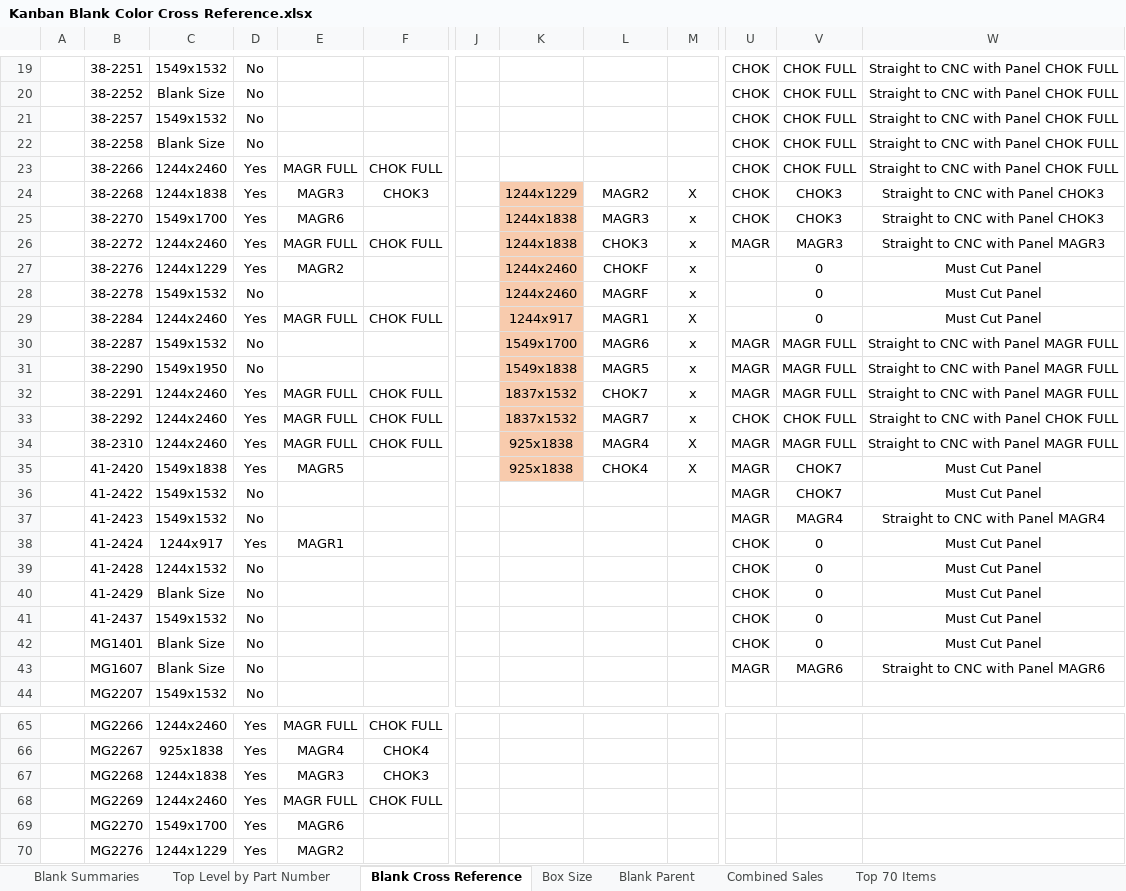
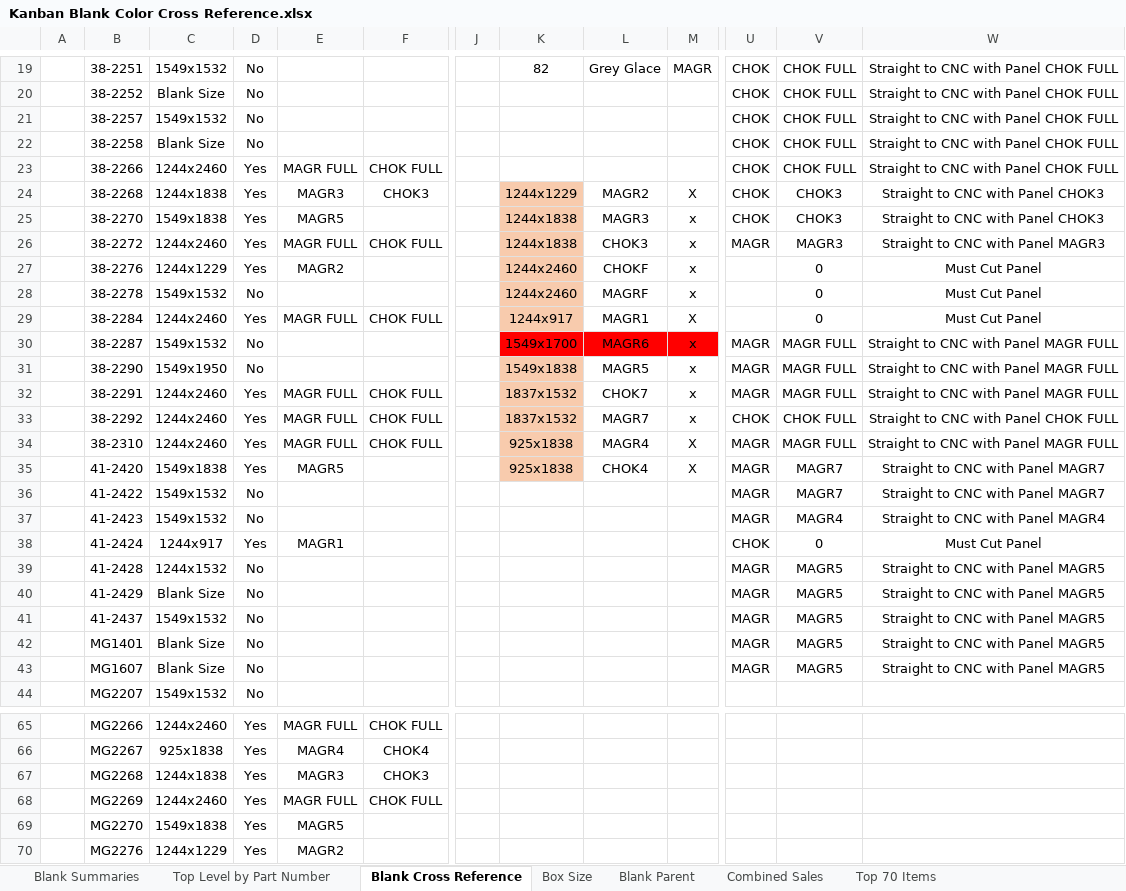
Before and after one commit to sg-p4x347/Quick-Ship-Router, an Excel workbook: Quick Ship Router/bin/Debug/Kanban Blank Color Cross Reference.xlsx, sheet Blank Cross Reference, drawn as a sheet; only a part is shown, gaps mark what is left out; values as stored, in another font and other column widths than the file's, no borders; the diff covers the shown part only; the diff names each change by its address in the sheet, - before the commit and + after, or states it on an @@ line.

Commit message:
Still Just Tables

```diff
--- a/Quick Ship Router/bin/Debug/Kanban Blank Color Cross Reference.xlsx (sheet Blank Cross Reference)
+++ b/Quick Ship Router/bin/Debug/Kanban Blank Color Cross Reference.xlsx (sheet Blank Cross Reference)
-K19: (empty)
+K19: 82
-L19: (empty)
+L19: Grey Glace
-M19: (empty)
+M19: MAGR
-C25: 1549x1700
+C25: 1549x1838
-E25: MAGR6
+E25: MAGR5
-K30 fill: #F8CBAD
+K30 fill: #FF0000
-L30:M30 fill: none
+L30:M30 fill: #FF0000
-V35:V36: CHOK7
+V35:V36: MAGR7
-W35:W36: Must Cut Panel
+W35:W36: Straight to CNC with Panel MAGR7
-U39:U42: CHOK
+U39:U42: MAGR
-V39:V42: 0
+V39:V42: MAGR5
-W39:W42: Must Cut Panel
+W39:W42: Straight to CNC with Panel MAGR5
-V43: MAGR6
+V43: MAGR5
-W43: Straight to CNC with Panel MAGR6
+W43: Straight to CNC with Panel MAGR5
-C69: 1549x1700
+C69: 1549x1838
-E69: MAGR6
+E69: MAGR5
```
Also changed, not shown: 32 edited cells elsewhere in this sheet, sheet Blank Parent, formulas that keep their value, 37 other files.
